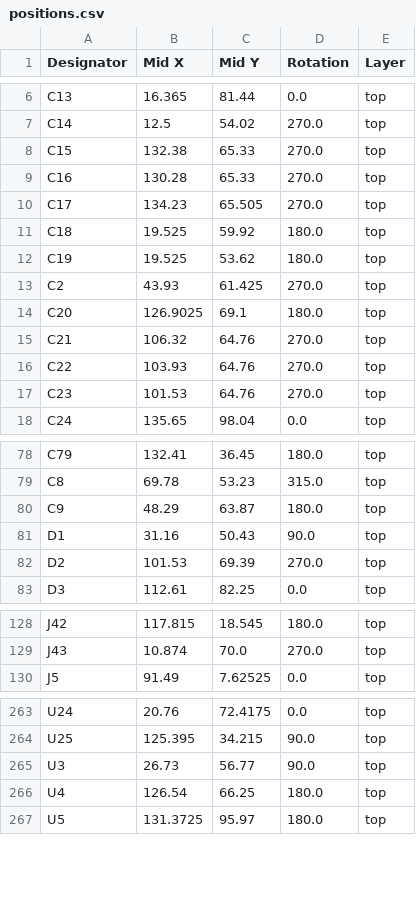
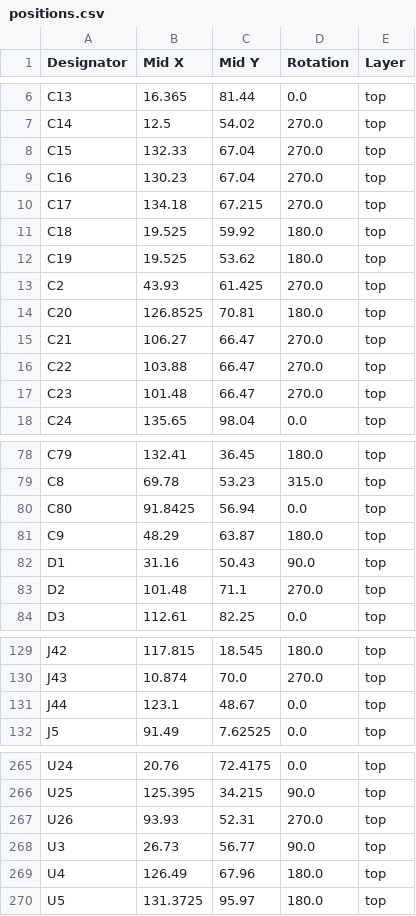
Before and after one commit to jaytektas/grblHAL_CNC, a CSV file: production/positions.csv, drawn as a sheet; only a part is shown, gaps mark what is left out; the diff covers the shown part only.

```diff
--- a/production/positions.csv
+++ b/production/positions.csv
@@ -7,5 +7,5 @@ C13,16.365,81.44,0.0,top
 C14,12.5,54.02,270.0,top
-C15,132.38,65.33,270.0,top
-C16,130.28,65.33,270.0,top
-C17,134.23,65.505,270.0,top
+C15,132.33,67.04,270.0,top
+C16,130.23,67.04,270.0,top
+C17,134.18,67.215,270.0,top
 C18,19.525,59.92,180.0,top
@@ -13,6 +13,6 @@ C19,19.525,53.62,180.0,top
 C2,43.93,61.425,270.0,top
-C20,126.9025,69.1,180.0,top
-C21,106.32,64.76,270.0,top
-C22,103.93,64.76,270.0,top
-C23,101.53,64.76,270.0,top
+C20,126.8525,70.81,180.0,top
+C21,106.27,66.47,270.0,top
+C22,103.88,66.47,270.0,top
+C23,101.48,66.47,270.0,top
 C24,135.65,98.04,0.0,top
@@ -79,5 +79,6 @@ C79,132.41,36.45,180.0,top
 C8,69.78,53.23,315.0,top
+C80,91.8425,56.94,0.0,top
 C9,48.29,63.87,180.0,top
 D1,31.16,50.43,90.0,top
-D2,101.53,69.39,270.0,top
+D2,101.48,71.1,270.0,top
 D3,112.61,82.25,0.0,top
@@ -129,2 +130,3 @@ J42,117.815,18.545,180.0,top
 J43,10.874,70.0,270.0,top
+J44,123.1,48.67,0.0,top
 J5,91.49,7.62525,0.0,top
@@ -264,4 +266,5 @@ U24,20.76,72.4175,0.0,top
 U25,125.395,34.215,90.0,top
+U26,93.93,52.31,270.0,top
 U3,26.73,56.77,90.0,top
-U4,126.54,66.25,180.0,top
+U4,126.49,67.96,180.0,top
 U5,131.3725,95.97,180.0,top
```
Also changed, not shown: 14 edited cells elsewhere in this file, production/bom.csv, production/designators.csv, 5 other files.
